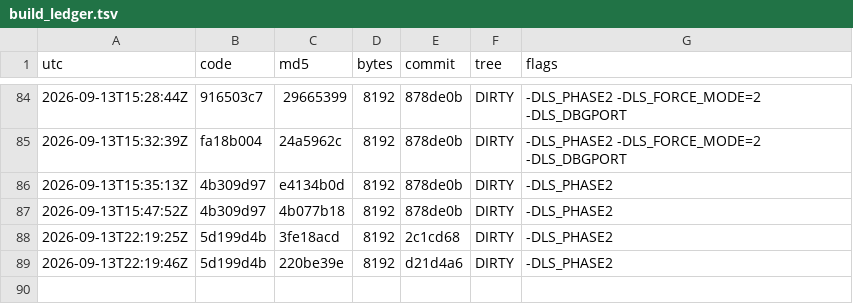
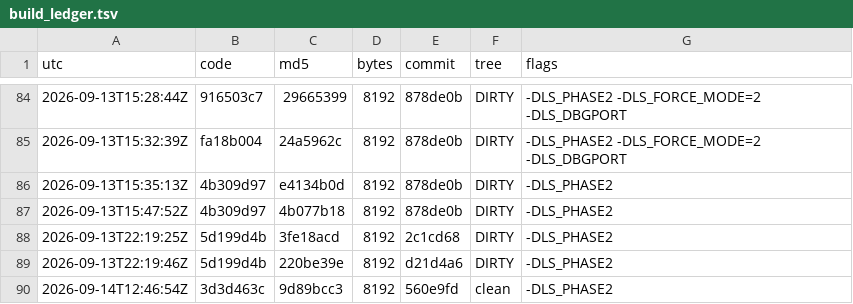
Before and after one commit to Mike1978uk/win95-intel-inboard-386pc, a TSV file: drivers/imation_ls120_mpd/build_ledger.tsv, drawn as a sheet; only a part is shown, gaps mark what is left out.

```diff
--- a/drivers/imation_ls120_mpd/build_ledger.tsv
+++ b/drivers/imation_ls120_mpd/build_ledger.tsv
@@ -89 +89,2 @@ utc	code	md5	bytes	commit	tree	flags
 2026-09-13T22:19:46Z	5d199d4b	220be39e	8192	d21d4a6	DIRTY	-DLS_PHASE2
+2026-09-14T12:46:54Z	3d3d463c	9d89bcc3	8192	560e9fd	clean	-DLS_PHASE2
```
